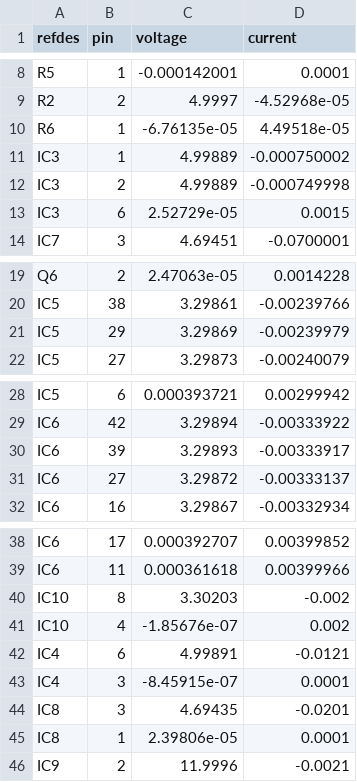
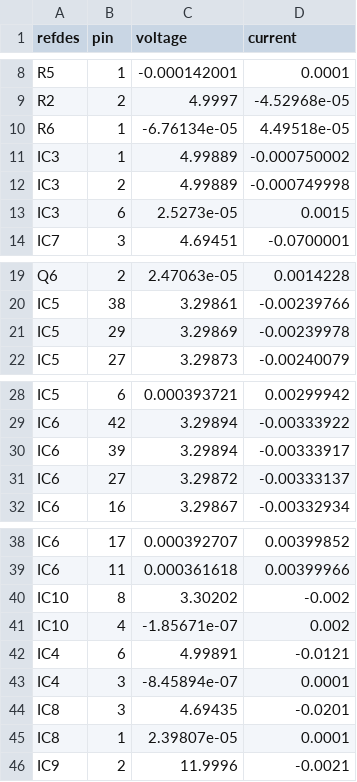
Before and after one commit to gdf93/KeetV2HW, a CSV file: PDNAnalyzer_Output/PowerSupplyV2/power-simul/Results-0/pins.csv, drawn as a sheet; only a part is shown, gaps mark what is left out.

```diff
--- a/PDNAnalyzer_Output/PowerSupplyV2/power-simul/Results-0/pins.csv
+++ b/PDNAnalyzer_Output/PowerSupplyV2/power-simul/Results-0/pins.csv
@@ -9,6 +9,6 @@ R5,1,-0.000142001,0.0001
 R2,2,4.9997,-4.52968e-05
-R6,1,-6.76135e-05,4.49518e-05
+R6,1,-6.76134e-05,4.49518e-05
 IC3,1,4.99889,-0.000750002
 IC3,2,4.99889,-0.000749998
-IC3,6,2.52729e-05,0.0015
+IC3,6,2.5273e-05,0.0015
 IC7,3,4.69451,-0.0700001
@@ -20,3 +20,3 @@ Q6,2,2.47063e-05,0.0014228
 IC5,38,3.29861,-0.00239766
-IC5,29,3.29869,-0.00239979
+IC5,29,3.29869,-0.00239978
 IC5,27,3.29873,-0.00240079
@@ -29,3 +29,3 @@ IC5,6,0.000393721,0.00299942
 IC6,42,3.29894,-0.00333922
-IC6,39,3.29893,-0.00333917
+IC6,39,3.29894,-0.00333917
 IC6,27,3.29872,-0.00333137
@@ -39,8 +39,8 @@ IC6,17,0.000392707,0.00399852
 IC6,11,0.000361618,0.00399966
-IC10,8,3.30203,-0.002
-IC10,4,-1.85676e-07,0.002
+IC10,8,3.30202,-0.002
+IC10,4,-1.85671e-07,0.002
 IC4,6,4.99891,-0.0121
-IC4,3,-8.45915e-07,0.0001
+IC4,3,-8.45894e-07,0.0001
 IC8,3,4.69435,-0.0201
-IC8,1,2.39806e-05,0.0001
+IC8,1,2.39807e-05,0.0001
 IC9,2,11.9996,-0.0021
```
Also changed, not shown: PDNAnalyzer_Output/PowerSupplyV2/power-simul/Results-0/vias.csv, PDNAnalyzer_Output/PowerSupplyV2/power-simul/Results-0/vpins.csv, 38 other files.
